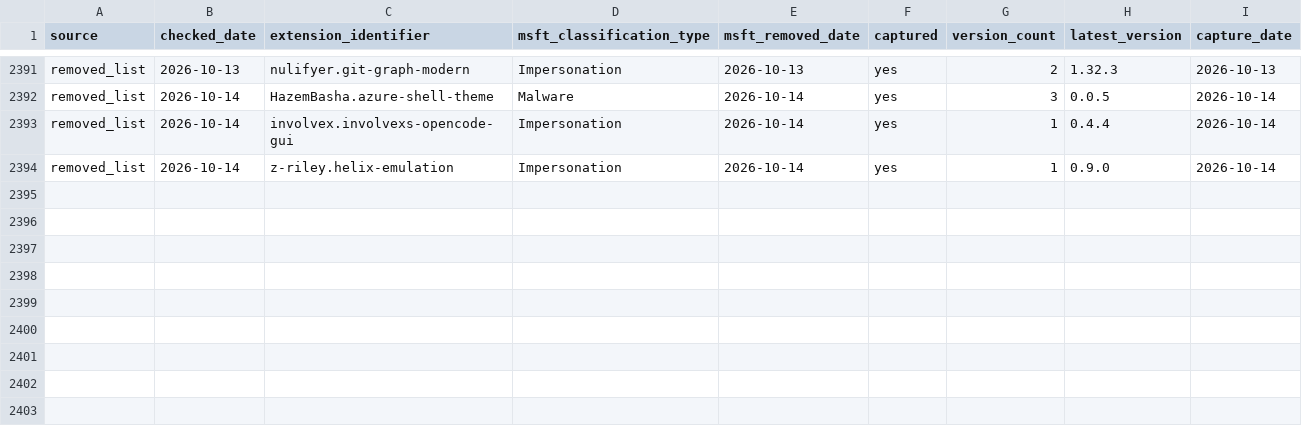
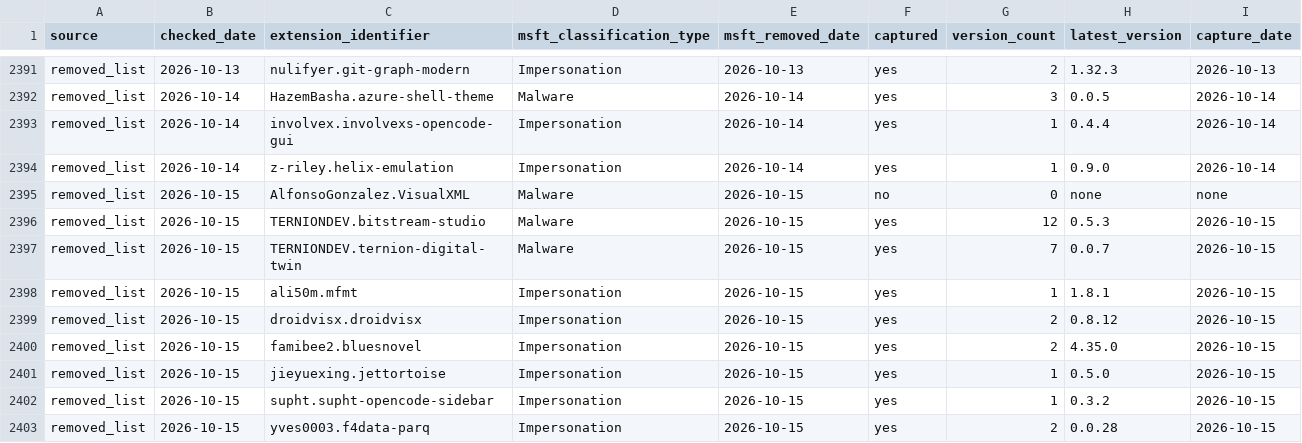
Before and after one commit to kalachkar/vsmex, a CSV file: metadata/msft_vscode_flagged_extensions.csv, drawn as a sheet; only a part is shown, gaps mark what is left out.

Commit message:
sync: +9 new flagged extensions

```diff
--- a/metadata/msft_vscode_flagged_extensions.csv
+++ b/metadata/msft_vscode_flagged_extensions.csv
@@ -2394 +2394,10 @@ removed_list,2026-10-14,involvex.involvexs-opencode-gui,Impersonation,2026-10-14
 removed_list,2026-10-14,z-riley.helix-emulation,Impersonation,2026-10-14,yes,1,0.9.0,2026-10-14
+removed_list,2026-10-15,AlfonsoGonzalez.VisualXML,Malware,2026-10-15,no,0,none,none
+removed_list,2026-10-15,TERNIONDEV.bitstream-studio,Malware,2026-10-15,yes,12,0.5.3,2026-10-15
+removed_list,2026-10-15,TERNIONDEV.ternion-digital-twin,Malware,2026-10-15,yes,7,0.0.7,2026-10-15
+removed_list,2026-10-15,ali50m.mfmt,Impersonation,2026-10-15,yes,1,1.8.1,2026-10-15
+removed_list,2026-10-15,droidvisx.droidvisx,Impersonation,2026-10-15,yes,2,0.8.12,2026-10-15
+removed_list,2026-10-15,famibee2.bluesnovel,Impersonation,2026-10-15,yes,2,4.35.0,2026-10-15
+removed_list,2026-10-15,jieyuexing.jettortoise,Impersonation,2026-10-15,yes,1,0.5.0,2026-10-15
+removed_list,2026-10-15,supht.supht-opencode-sidebar,Impersonation,2026-10-15,yes,1,0.3.2,2026-10-15
+removed_list,2026-10-15,yves0003.f4data-parq,Impersonation,2026-10-15,yes,2,0.0.28,2026-10-15
```
